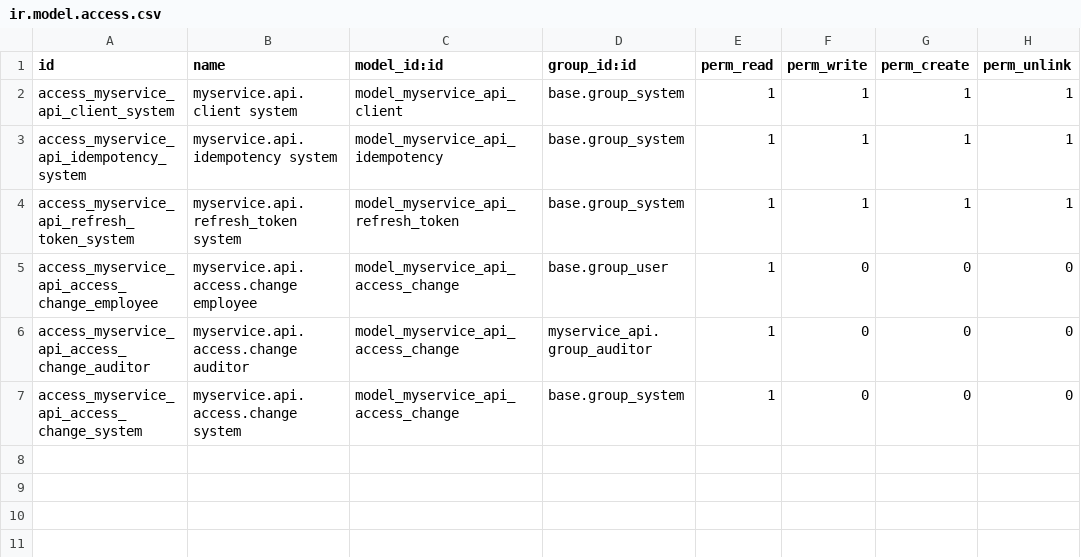
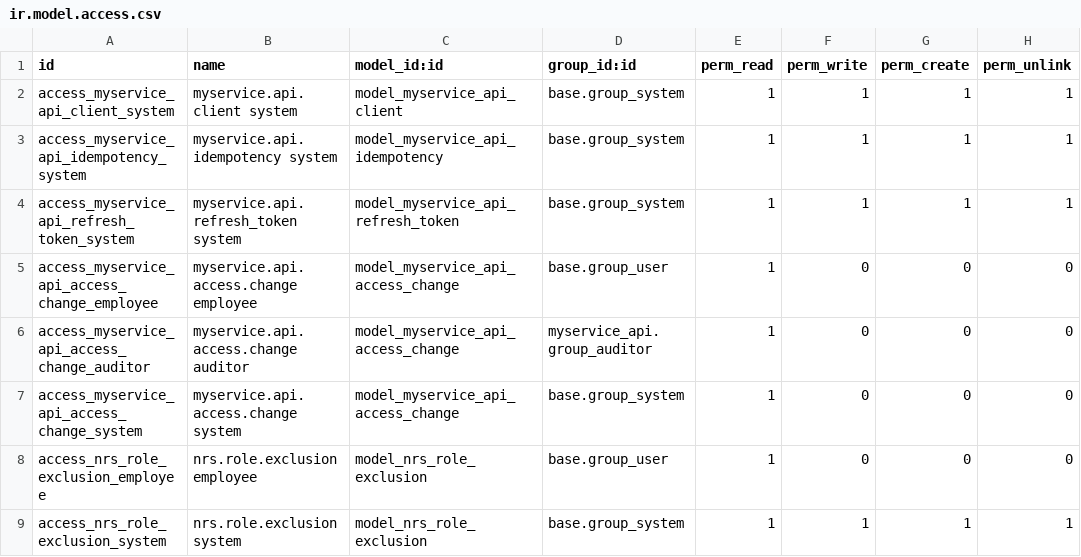
Before and after one commit to wmlmetro/Cadra, a CSV file: myservice_api/security/ir.model.access.csv, drawn as a sheet; the diff names each change by its address in the sheet, - before the commit and + after, or states it on an @@ line.

Commit message:
feat(api): the gates, kept — 57's findings closed, Section 12, role exclusions (handoff 58)
- D3: a no-two-gates refusal at affix is a 409 segregation_of_duties; every
  GateRefused mapped in one place (utils.gate_refusal)
- P4: SAP's INT-06 number never replaces the maker's; a different one is a
  dual-code exception (sap.discrepancy), the same one is 'confirmed'
- P5: a candidate takes no custodian, move, transfer or disposal through any
  writer, at receipt included (_assert_on_the_register)
- P8: 503 server_misconfigured on a missing column; GET /meta/readiness
- Section 12: identification_mode + class_attributes_schema per class,
  furniture tag_id by migration, the unit keeps its mode, tag_id affix on
  label + attributes_confirmed, serial uniqueness at the gated receipt,
  scope settings:classes
- Rule 2: nrs.role.exclusion, eight seeded pairs refused at grant under
  every writer (credentials and install/upgrade outside), never revoked
- the scaffolding labels come off (evaluation §8)

```diff
--- a/myservice_api/security/ir.model.access.csv
+++ b/myservice_api/security/ir.model.access.csv
+row 8: access_nrs_role_exclusion_employee | nrs.role.exclusion employee | model_nrs_role_exclusion | base.group_user | 1 | 0 | 0 | 0
+row 9: access_nrs_role_exclusion_system | nrs.role.exclusion system | model_nrs_role_exclusion | base.group_system | 1 | 1 | 1 | 1
```
Also changed, not shown: 30 other files.
